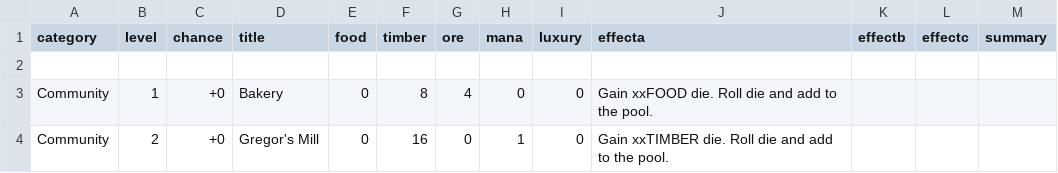
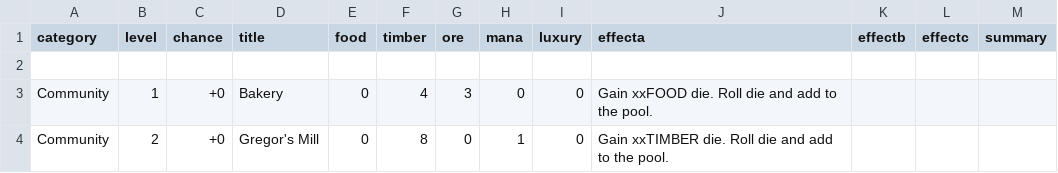
Before and after one commit to ziapeltagames/six-winters, a CSV file: csv/developments.csv, drawn as a sheet; only a part is shown; the diff covers the shown part only.

```diff
--- a/csv/developments.csv
+++ b/csv/developments.csv
@@ -2,3 +2,3 @@ category,level,chance,title,food,timber,ore,mana,luxury,effecta,effectb,effectc,
 
-"Community",1,"+0","Bakery",0,8,4,0,0,"Gain xxFOOD die. Roll die and add to the pool."
-"Community",2,"+0","Gregor's Mill",0,16,0,1,0,"Gain xxTIMBER die. Roll die and add to the pool."
+"Community",1,"+0","Bakery",0,4,3,0,0,"Gain xxFOOD die. Roll die and add to the pool."
+"Community",2,"+0","Gregor's Mill",0,8,0,1,0,"Gain xxTIMBER die. Roll die and add to the pool."
```
Also changed, not shown: 21 edited cells elsewhere in this file, csv/set-one-missions.csv.
